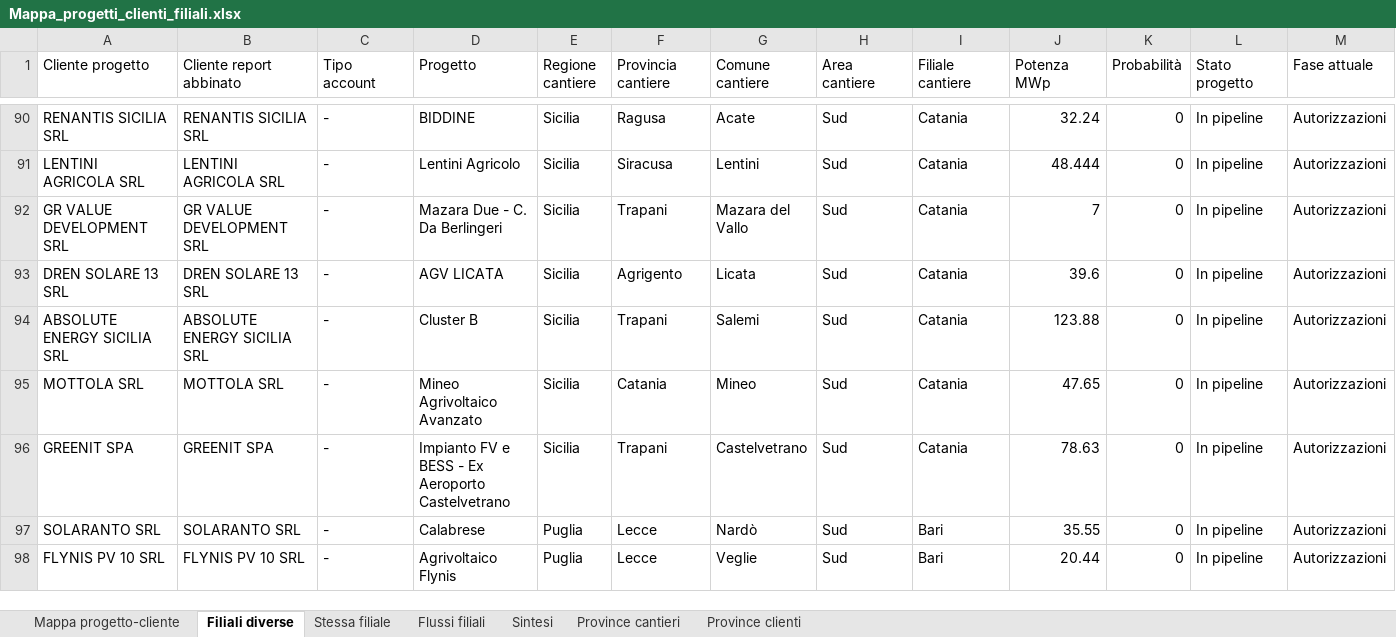
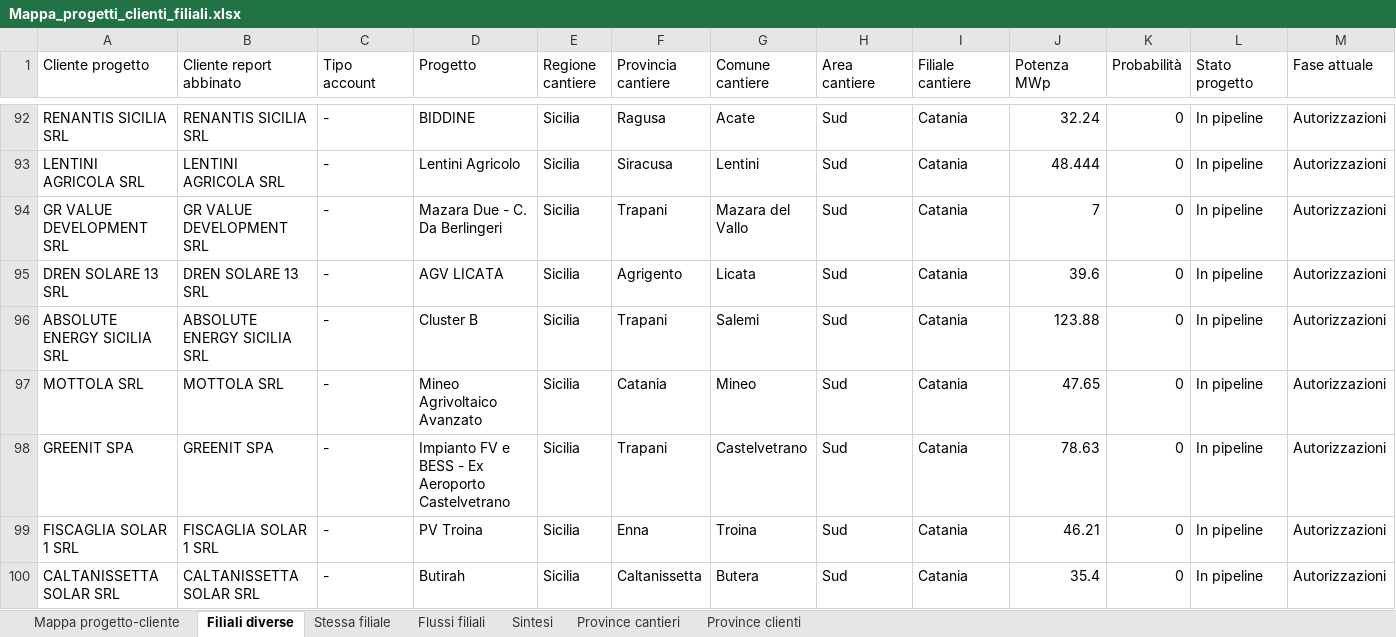
Before and after one commit to EmAnzi3/pv_echarts, an Excel workbook: output/Mappa_progetti_clienti_filiali.xlsx, sheet Filiali diverse, drawn as a sheet; only a part is shown, gaps mark what is left out; the shorter side is filled out with more unchanged rows; values as stored, in another font and other column widths than the file's, no borders; rows hold the shown columns only; the diff covers the shown part only; the diff names each change by its address in the sheet, - before the commit and + after, or states it on an @@ line.

```diff
--- a/output/Mappa_progetti_clienti_filiali.xlsx (sheet Filiali diverse)
+++ b/output/Mappa_progetti_clienti_filiali.xlsx (sheet Filiali diverse)
+row 99: FISCAGLIA SOLAR 1 SRL | FISCAGLIA SOLAR 1 SRL | - | PV Troina | Sicilia | Enna | Troina | Sud | Catania | 46.21 | 0 | In pipeline | Autorizzazioni
+row 100: CALTANISSETTA SOLAR SRL | CALTANISSETTA SOLAR SRL | - | Butirah | Sicilia | Caltanissetta | Butera | Sud | Catania | 35.4 | 0 | In pipeline | Autorizzazioni
```
Also changed, not shown: 8 added rows elsewhere in this sheet, sheet Mappa progetto-cliente, sheet Province cantieri, sheet Flussi filiali, sheet Province clienti, sheet Sintesi, input/report_salesforce.xlsx, output/audit_abbinamenti.xlsx, 1 other file.
